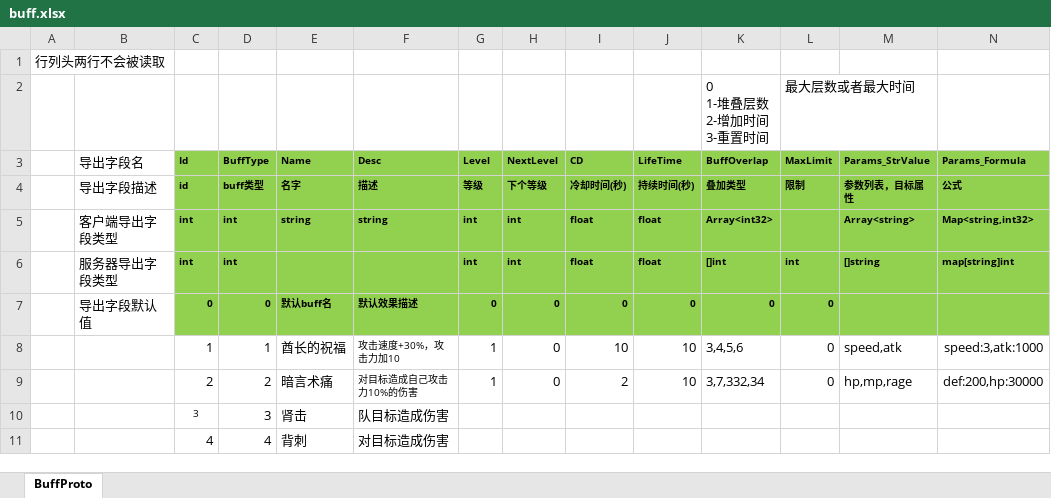
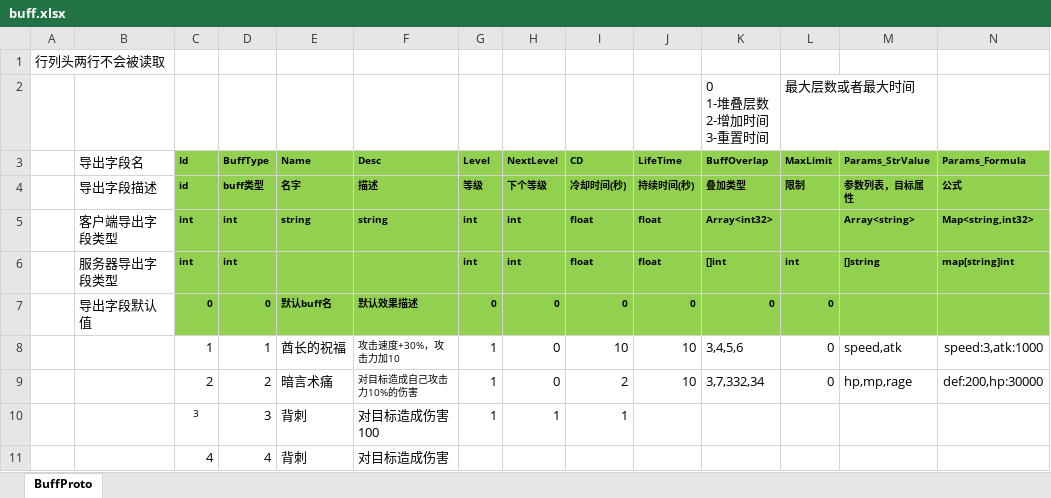
Before and after one commit to east-eden/server, an Excel workbook: config/excel/buff.xlsx, sheet BuffProto, drawn as a sheet; only a part is shown; values as stored, in another font and other column widths than the file's, no borders; removed rows and columns are numbered as before the commit, all else as after; rows hold the shown columns only; the diff names each change by its address in the sheet, - before the commit and + after, or states it on an @@ line.

Commit message:
buff表更新

```diff
--- a/config/excel/buff.xlsx (sheet BuffProto)
+++ b/config/excel/buff.xlsx (sheet BuffProto)
-row 10:  |  | 3 | 3 | 肾击 | 队目标造成伤害
+row 10:  |  | 3 | 3 | 背刺 | 对目标造成伤害100 | 1 | 1 | 1
```
